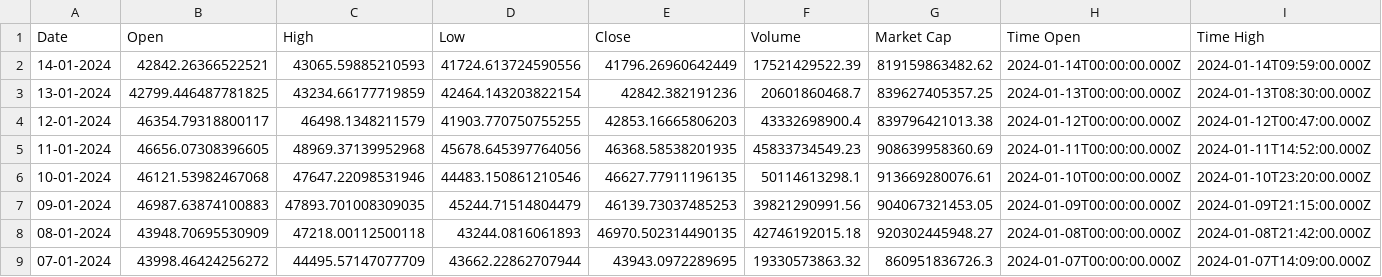
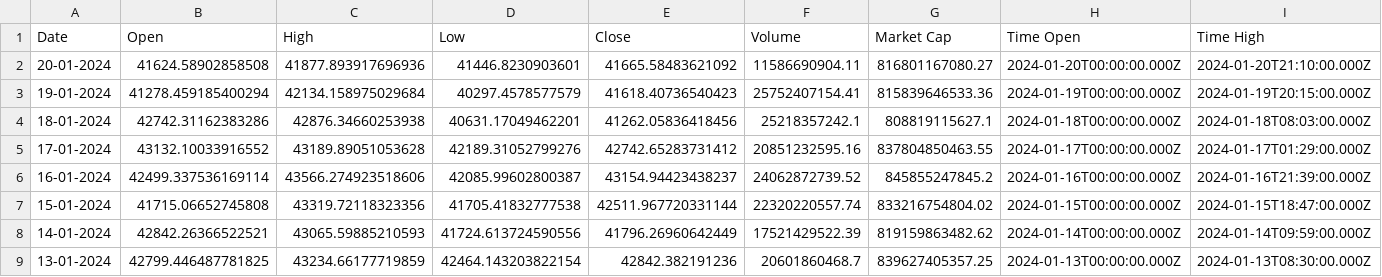
Before and after one commit to saccay/my_prjoect, a CSV file: data.csv, drawn as a sheet; only a part is shown; the shorter side is filled out with more unchanged rows; rows hold the shown columns only; the diff names each change by its address in the sheet, - before the commit and + after, or states it on an @@ line.

Commit message:
Delta price index analysis added
Market open close and daily flactuation is correlated but the sign difference makes me confused!

```diff
--- a/data.csv
+++ b/data.csv
+row 2: 20-01-2024 | 41624.58902858508 | 41877.893917696936 | 41446.8230903601 | 41665.58483621092 | 11586690904.11 | 816801167080.27 | 2024-01-20T00:00:00.000Z | 2024-01-20T21:10:00.000Z
+row 3: 19-01-2024 | 41278.459185400294 | 42134.158975029684 | 40297.4578577579 | 41618.40736540423 | 25752407154.41 | 815839646533.36 | 2024-01-19T00:00:00.000Z | 2024-01-19T20:15:00.000Z
+row 4: 18-01-2024 | 42742.31162383286 | 42876.34660253938 | 40631.17049462201 | 41262.05836418456 | 25218357242.1 | 808819115627.1 | 2024-01-18T00:00:00.000Z | 2024-01-18T08:03:00.000Z
+row 5: 17-01-2024 | 43132.10033916552 | 43189.89051053628 | 42189.31052799276 | 42742.65283731412 | 20851232595.16 | 837804850463.55 | 2024-01-17T00:00:00.000Z | 2024-01-17T01:29:00.000Z
+row 6: 16-01-2024 | 42499.337536169114 | 43566.274923518606 | 42085.99602800387 | 43154.94423438237 | 24062872739.52 | 845855247845.2 | 2024-01-16T00:00:00.000Z | 2024-01-16T21:39:00.000Z
+row 7: 15-01-2024 | 41715.06652745808 | 43319.72118323356 | 41705.41832777538 | 42511.967720331144 | 22320220557.74 | 833216754804.02 | 2024-01-15T00:00:00.000Z | 2024-01-15T18:47:00.000Z
```
Also changed, not shown: 2 other files.
